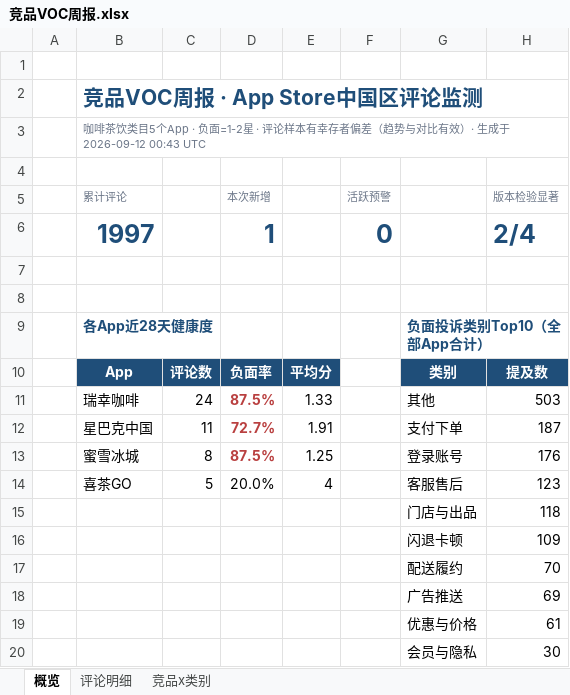
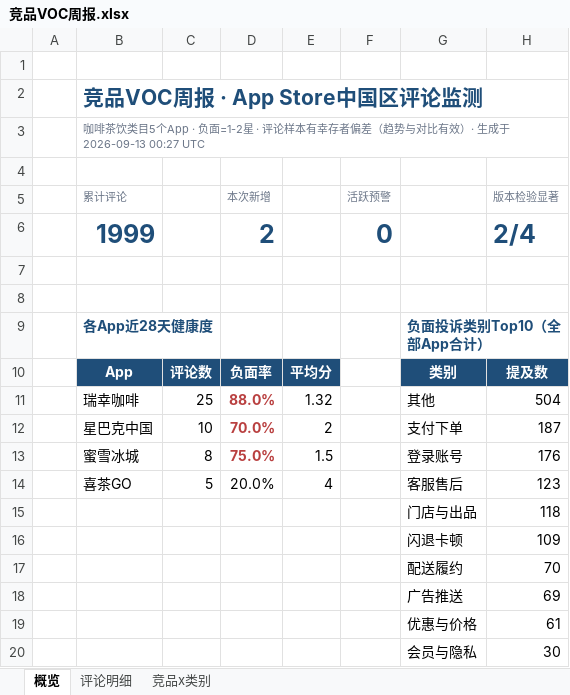
Before and after one commit to EGG-ZERO/appstore-voc-radar, an Excel workbook: reports/竞品VOC周报.xlsx, sheet 概览, drawn as a sheet; values as stored, in another font and other column widths than the file's, no borders; charts and pictures and conditional formats not drawn; removed rows and columns are numbered as before the commit, all else as after; the diff names each change by its address in the sheet, - before the commit and + after, or states it on an @@ line.

```diff
--- a/reports/竞品VOC周报.xlsx (sheet 概览)
+++ b/reports/竞品VOC周报.xlsx (sheet 概览)
-B3 (累计评论): …生成于 2026-09-12 00:43 UTC
+B3 (累计评论): …生成于 2026-09-13 00:27 UTC
-B6 (累计评论): 1997
+B6 (累计评论): 1999
-D6 (本次新增): 1
+D6 (本次新增): 2
-row 11:  | 瑞幸咖啡 | 24 | 87.5% | 1.33 |  | 其他 | 503
-row 12:  | 星巴克中国 | 11 | 72.7% | 1.91 |  | 支付下单 | 187
+row 11:  | 瑞幸咖啡 | 25 | 88.0% | 1.32 |  | 其他 | 504
+row 12:  | 星巴克中国 | 10 | 70.0% | 2 |  | 支付下单 | 187
-D13 (本次新增): 87.5%
+D13 (本次新增): 75.0%
-E13: 1.25
+E13: 1.5
```
Also changed, not shown: sheet 评论明细, sheet 竞品x类别, 4 other files.
